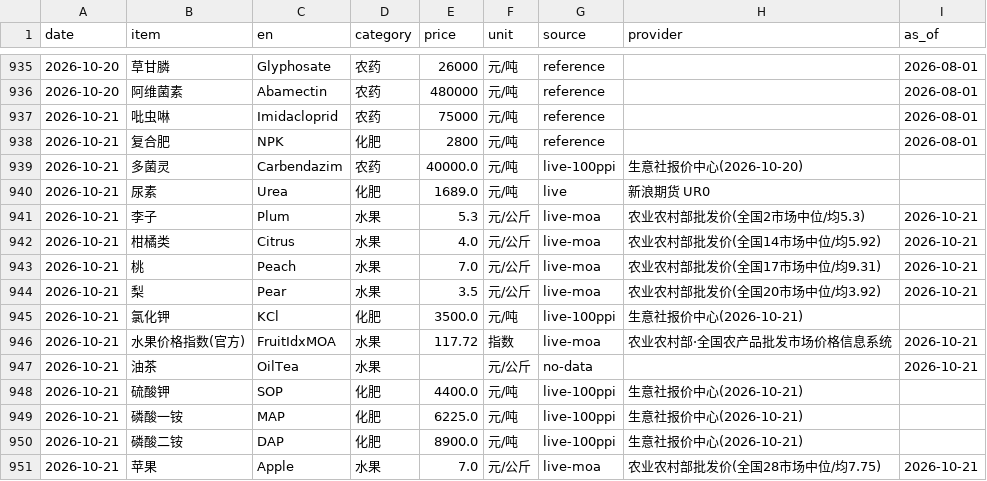
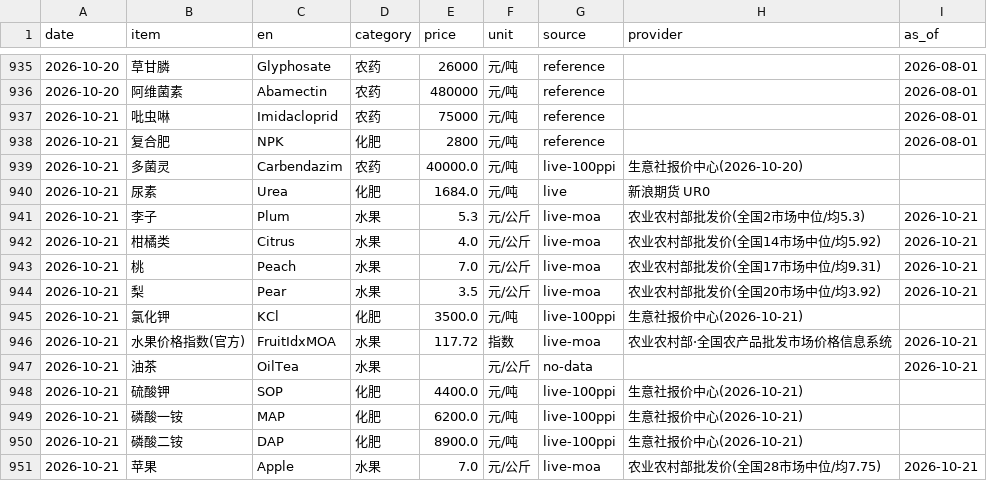
Before and after one commit to fenggg1988/agri-price-tracker, a CSV file: data/agri_prices.csv, drawn as a sheet; only a part is shown, gaps mark what is left out.

```diff
--- a/data/agri_prices.csv
+++ b/data/agri_prices.csv
@@ -939,3 +939,3 @@
 2026-10-21,多菌灵,Carbendazim,农药,40000.0,元/吨,live-100ppi,生意社报价中心(2026-10-20),
-2026-10-21,尿素,Urea,化肥,1689.0,元/吨,live,新浪期货 UR0,
+2026-10-21,尿素,Urea,化肥,1684.0,元/吨,live,新浪期货 UR0,
 2026-10-21,李子,Plum,水果,5.3,元/公斤,live-moa,农业农村部批发价(全国2市场中位/均5.3),2026-10-21
@@ -948,3 +948,3 @@
 2026-10-21,硫酸钾,SOP,化肥,4400.0,元/吨,live-100ppi,生意社报价中心(2026-10-21),
-2026-10-21,磷酸一铵,MAP,化肥,6225.0,元/吨,live-100ppi,生意社报价中心(2026-10-21),
+2026-10-21,磷酸一铵,MAP,化肥,6200.0,元/吨,live-100ppi,生意社报价中心(2026-10-21),
 2026-10-21,磷酸二铵,DAP,化肥,8900.0,元/吨,live-100ppi,生意社报价中心(2026-10-21),
```
Also changed, not shown: 4 other files.
